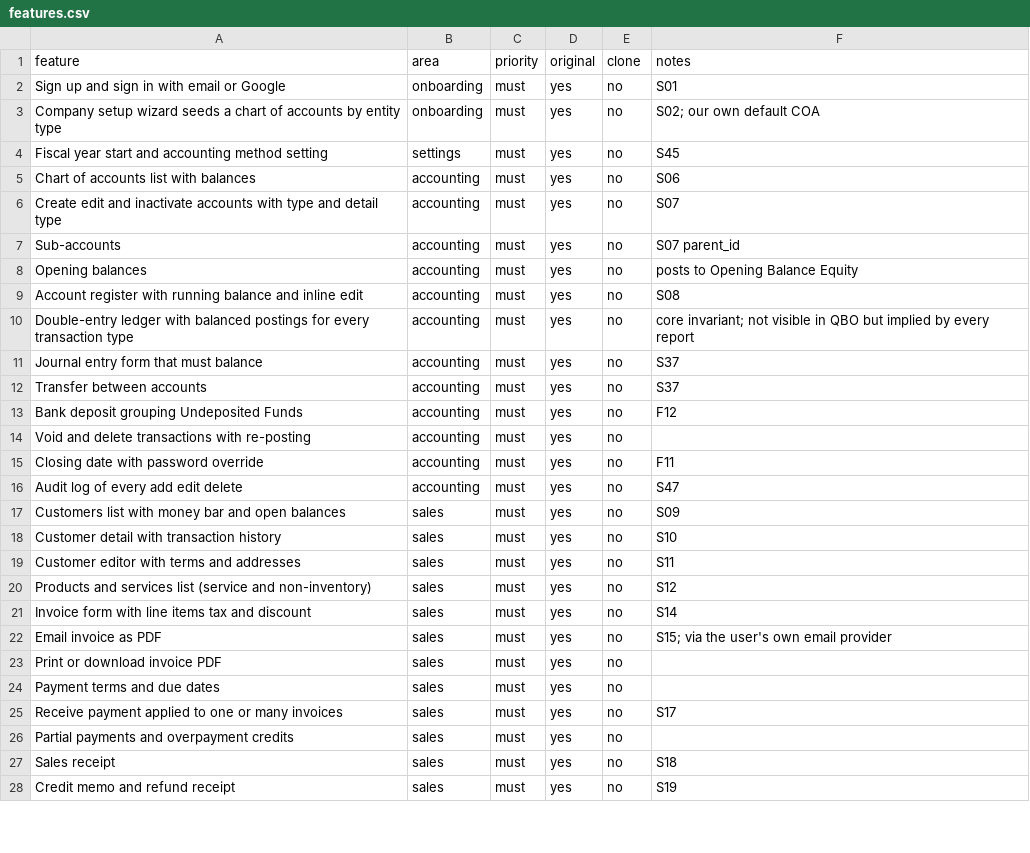
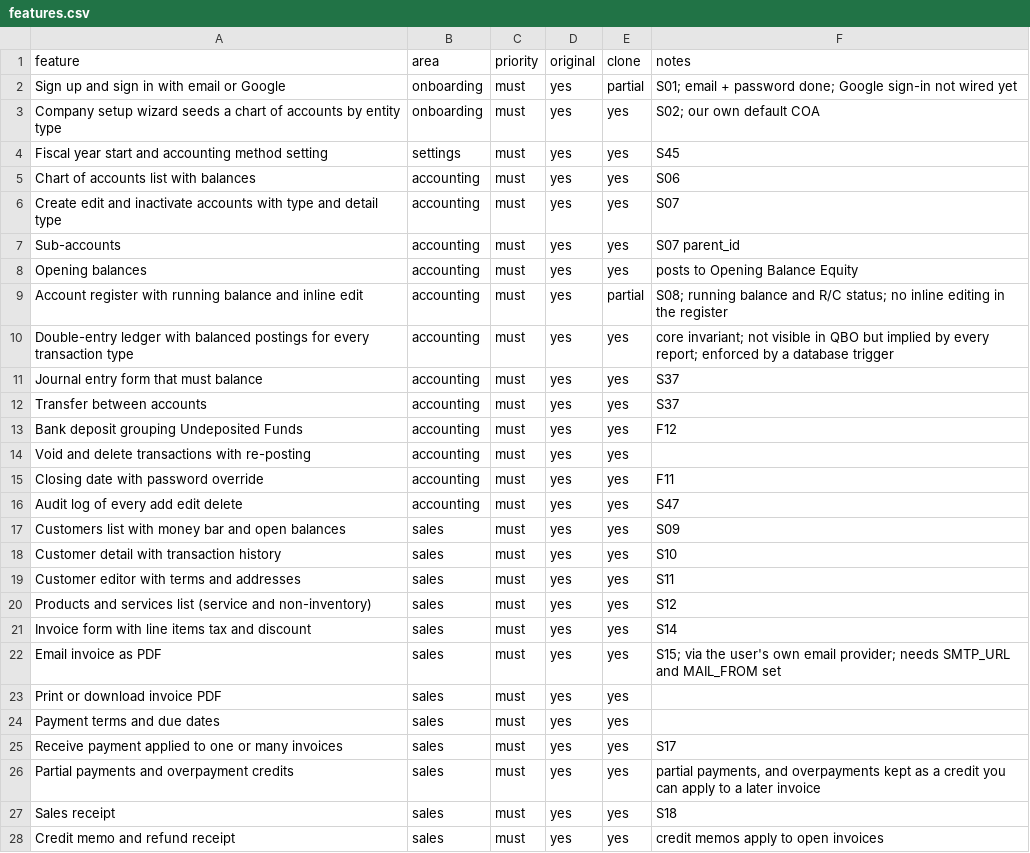
Before and after one commit to hsp7699/bookkeeping-software, a CSV file: replica/features.csv, drawn as a sheet; only a part is shown; the diff covers the shown part only.

```diff
--- a/replica/features.csv
+++ b/replica/features.csv
@@ -1,28 +1,28 @@
 feature,area,priority,original,clone,notes
-Sign up and sign in with email or Google,onboarding,must,yes,no,S01
-Company setup wizard seeds a chart of accounts by entity type,onboarding,must,yes,no,S02; our own default COA
-Fiscal year start and accounting method setting,settings,must,yes,no,S45
-Chart of accounts list with balances,accounting,must,yes,no,S06
-Create edit and inactivate accounts with type and detail type,accounting,must,yes,no,S07
-Sub-accounts,accounting,must,yes,no,S07 parent_id
-Opening balances,accounting,must,yes,no,posts to Opening Balance Equity
-Account register with running balance and inline edit,accounting,must,yes,no,S08
-Double-entry ledger with balanced postings for every transaction type,accounting,must,yes,no,core invariant; not visible in QBO but implied by every report
-Journal entry form that must balance,accounting,must,yes,no,S37
-Transfer between accounts,accounting,must,yes,no,S37
-Bank deposit grouping Undeposited Funds,accounting,must,yes,no,F12
-Void and delete transactions with re-posting,accounting,must,yes,no,
-Closing date with password override,accounting,must,yes,no,F11
-Audit log of every add edit delete,accounting,must,yes,no,S47
-Customers list with money bar and open balances,sales,must,yes,no,S09
-Customer detail with transaction history,sales,must,yes,no,S10
-Customer editor with terms and addresses,sales,must,yes,no,S11
-Products and services list (service and non-inventory),sales,must,yes,no,S12
-Invoice form with line items tax and discount,sales,must,yes,no,S14
-Email invoice as PDF,sales,must,yes,no,S15; via the user's own email provider
-Print or download invoice PDF,sales,must,yes,no,
-Payment terms and due dates,sales,must,yes,no,
-Receive payment applied to one or many invoices,sales,must,yes,no,S17
-Partial payments and overpayment credits,sales,must,yes,no,
-Sales receipt,sales,must,yes,no,S18
-Credit memo and refund receipt,sales,must,yes,no,S19
+Sign up and sign in with email or Google,onboarding,must,yes,partial,S01; email + password done; Google sign-in not wired yet
+Company setup wizard seeds a chart of accounts by entity type,onboarding,must,yes,yes,S02; our own default COA
+Fiscal year start and accounting method setting,settings,must,yes,yes,S45
+Chart of accounts list with balances,accounting,must,yes,yes,S06
+Create edit and inactivate accounts with type and detail type,accounting,must,yes,yes,S07
+Sub-accounts,accounting,must,yes,yes,S07 parent_id
+Opening balances,accounting,must,yes,yes,posts to Opening Balance Equity
+Account register with running balance and inline edit,accounting,must,yes,partial,S08; running balance and R/C status; no inline editing in the register
+Double-entry ledger with balanced postings for every transaction type,accounting,must,yes,yes,core invariant; not visible in QBO but implied by every report; enforced by a database trigger
+Journal entry form that must balance,accounting,must,yes,yes,S37
+Transfer between accounts,accounting,must,yes,yes,S37
+Bank deposit grouping Undeposited Funds,accounting,must,yes,yes,F12
+Void and delete transactions with re-posting,accounting,must,yes,yes,
+Closing date with password override,accounting,must,yes,yes,F11
+Audit log of every add edit delete,accounting,must,yes,yes,S47
+Customers list with money bar and open balances,sales,must,yes,yes,S09
+Customer detail with transaction history,sales,must,yes,yes,S10
+Customer editor with terms and addresses,sales,must,yes,yes,S11
+Products and services list (service and non-inventory),sales,must,yes,yes,S12
+Invoice form with line items tax and discount,sales,must,yes,yes,S14
+Email invoice as PDF,sales,must,yes,yes,S15; via the user's own email provider; needs SMTP_URL and MAIL_FROM set
+Print or download invoice PDF,sales,must,yes,yes,
+Payment terms and due dates,sales,must,yes,yes,
+Receive payment applied to one or many invoices,sales,must,yes,yes,S17
+Partial payments and overpayment credits,sales,must,yes,yes,"partial payments, and overpayments kept as a credit you can apply to a later invoice"
+Sales receipt,sales,must,yes,yes,S18
+Credit memo and refund receipt,sales,must,yes,yes,credit memos apply to open invoices
```
Also changed, not shown: 44 edited cells elsewhere in this file, 28 other files.
